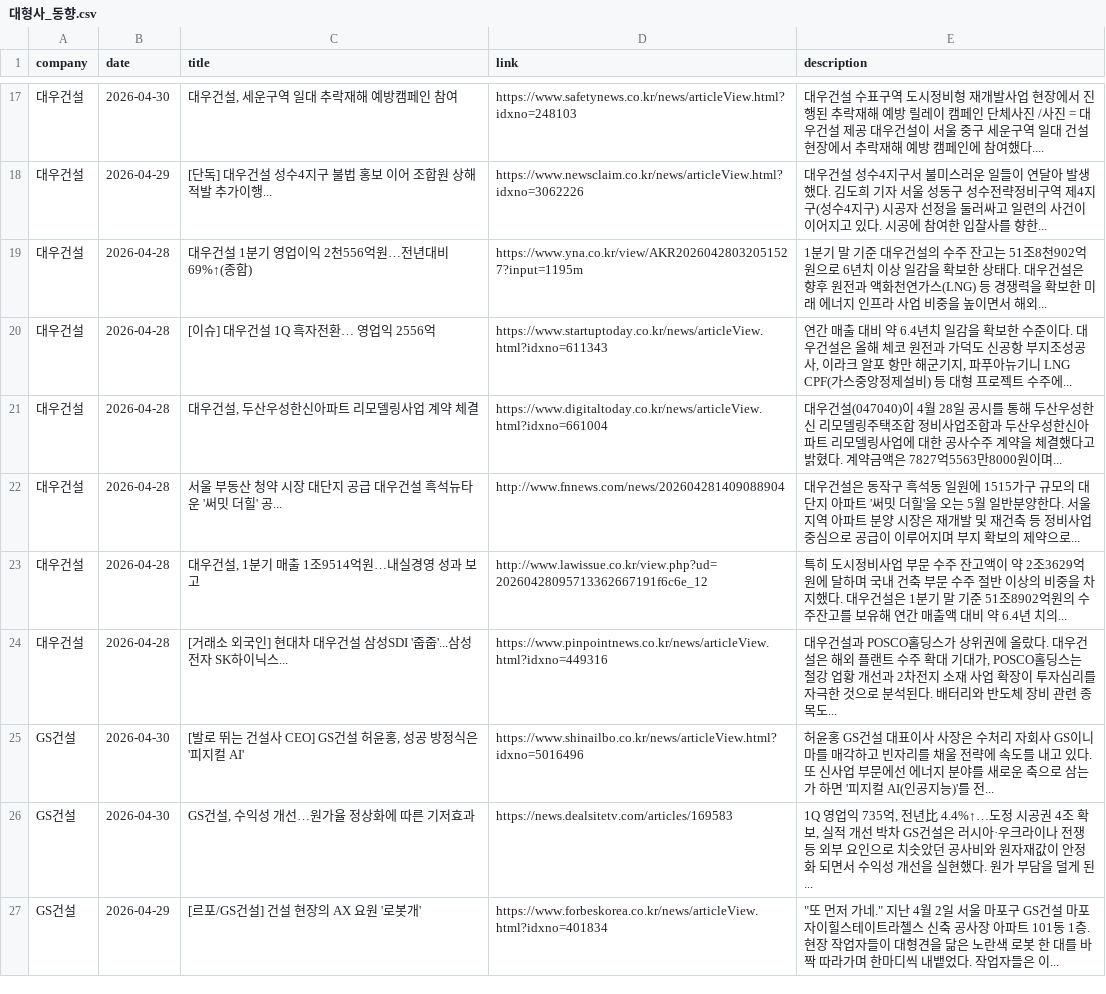
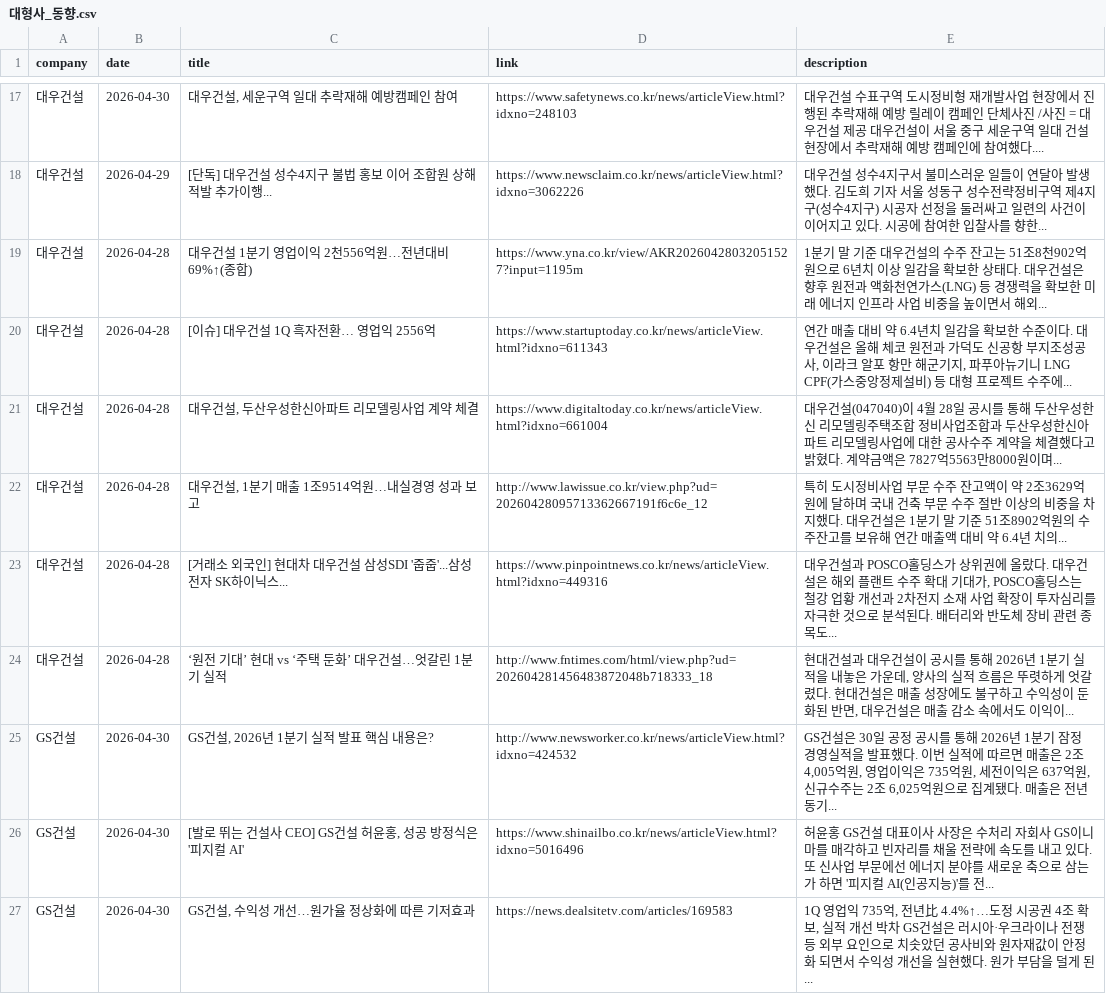
Before and after one commit to hdec-daily-news/hdec-competitors, a CSV file: 대형사_동향.csv, drawn as a sheet; only a part is shown, gaps mark what is left out; the shorter side is filled out with more unchanged rows; removed rows and columns are numbered as before the commit, all else as after; the diff covers the shown part only; the diff names each change by its address in the sheet, - before the commit and + after, or states it on an @@ line.

```diff
--- a/대형사_동향.csv
+++ b/대형사_동향.csv
-row 22: 대우건설 | 2026-04-28 | 서울 부동산 청약 시장 대단지 공급 대우건설 흑석뉴타운 '써밋 더힐' 공... | http://www.fnnews.com/news/202604281409088904 | 대우건설은 동작구 흑석동 일원에 1515가구 규모의 대단지 아파트 '써밋 더힐'을 오는 5월 일반분양한다. 서울 지역 아파트 분양 시장은 재개발 및 재건축 등 정비사업 중심으로 공급이 이루어지며 부지 확보의 제약으로...
+row 24: 대우건설 | 2026-04-28 | ‘원전 기대’ 현대 vs ‘주택 둔화’ 대우건설…엇갈린 1분기 실적 | http://www.fntimes.com/html/view.php?ud=202604281456483872048b718333_18 | 현대건설과 대우건설이 공시를 통해 2026년 1분기 실적을 내놓은 가운데, 양사의 실적 흐름은 뚜렷하게 엇갈렸다. 현대건설은 매출 성장에도 불구하고 수익성이 둔화된 반면, 대우건설은 매출 감소 속에서도 이익이...
+row 25: GS건설 | 2026-04-30 | GS건설, 2026년 1분기 실적 발표 핵심 내용은? | http://www.newsworker.co.kr/news/articleView.html?idxno=424532 | GS건설은 30일 공정 공시를 통해 2026년 1분기 잠정 경영실적을 발표했다. 이번 실적에 따르면 매출은 2조 4,005억원, 영업이익은 735억원, 세전이익은 637억원, 신규수주는 2조 6,025억원으로 집계됐다. 매출은 전년 동기...
```
Also changed, not shown: 7 added rows, 8 removed rows and 3 edited cells elsewhere in this file, 1 other file.
